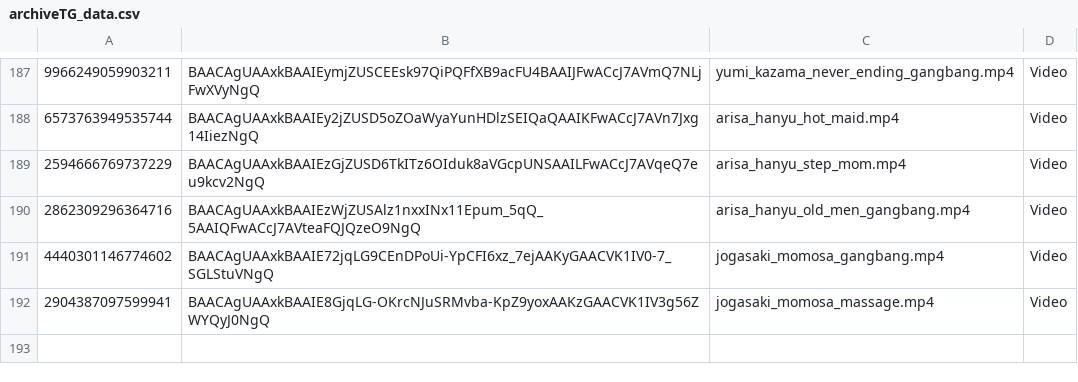
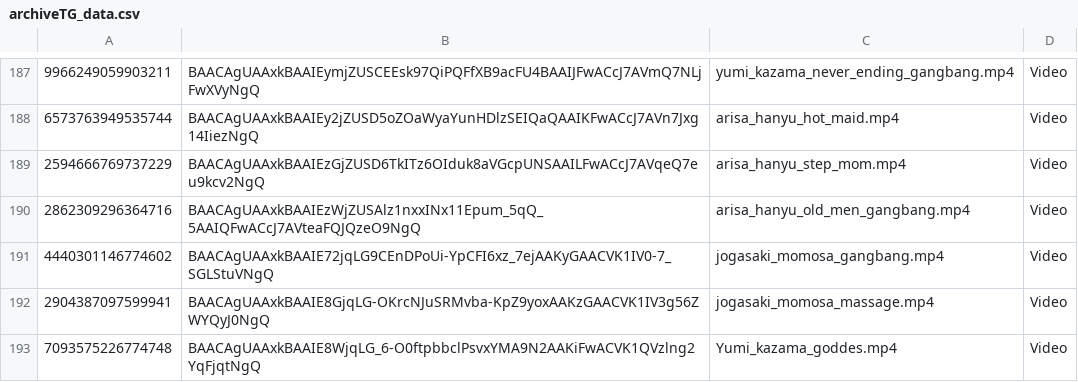
Before and after one commit to nikovlod/archivepronto, a CSV file: archiveTG_data.csv, drawn as a sheet; only a part is shown, gaps mark what is left out.

Commit message:
Add new file to archive

```diff
--- a/archiveTG_data.csv
+++ b/archiveTG_data.csv
@@ -192 +192,2 @@
 2904387097599941,BAACAgUAAxkBAAIE8GjqLG-OKrcNJuSRMvba-KpZ9yoxAAKzGAACVK1IV3g56ZWYQyJ0NgQ,jogasaki_momosa_massage.mp4,Video
+7093575226774748,BAACAgUAAxkBAAIE8WjqLG_6-O0ftpbbclPsvxYMA9N2AAKiFwACVK1QVzlng2YqFjqtNgQ,Yumi_kazama_goddes.mp4,Video
```
